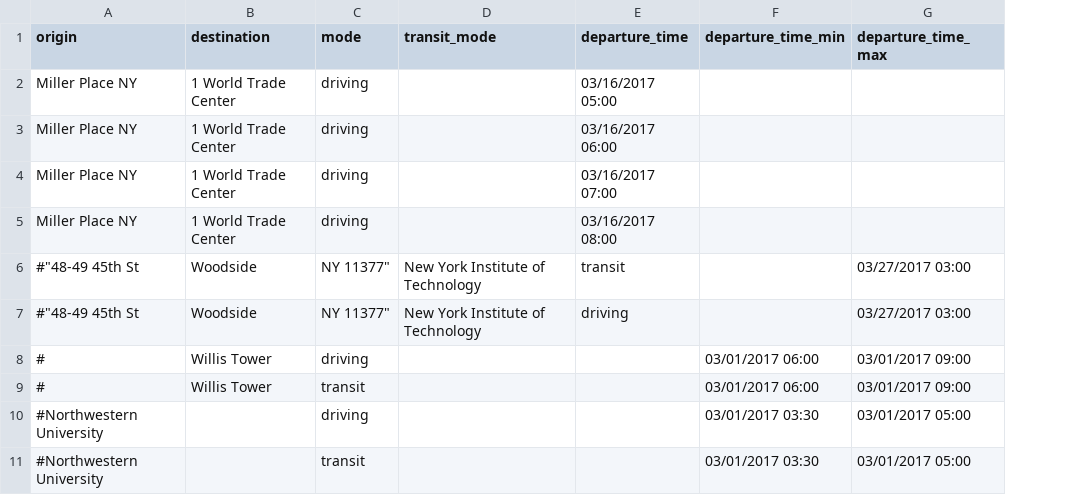
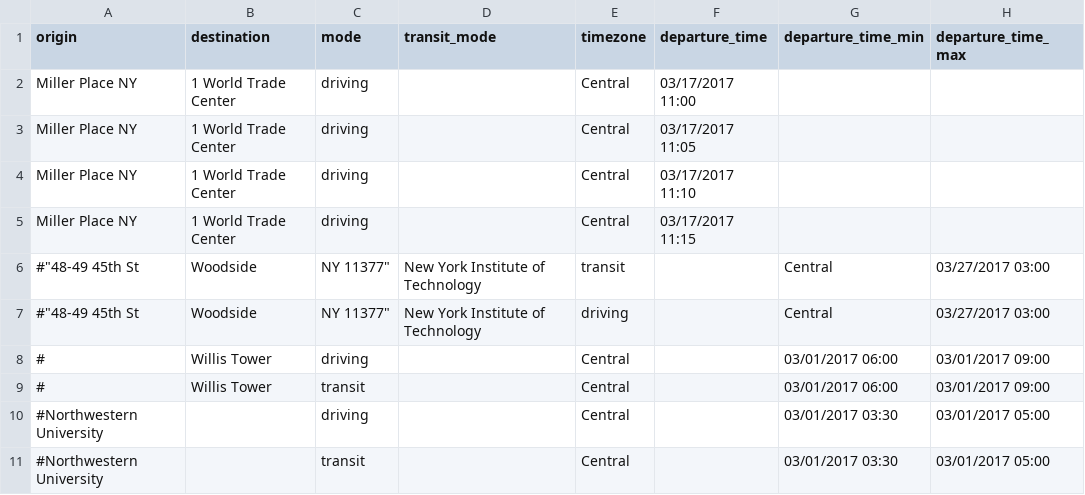
Before and after one commit to barbourww/Multimodal-Routing, a CSV file: test_queries.csv, drawn as a sheet; only a part is shown; addresses are those after the commit; the diff names each change by its address in the sheet, - before the commit and + after, or states it on an @@ line.

```diff
--- a/test_queries.csv
+++ b/test_queries.csv
+column E (timezone), rows 2-11: Central | Central | Central | Central | transit | driving | Central | Central | Central | Central
-F2 (departure_time): 03/16/2017 05:00
+F2 (departure_time): 03/17/2017 11:00
-F3 (departure_time): 03/16/2017 06:00
+F3 (departure_time): 03/17/2017 11:05
-F4 (departure_time): 03/16/2017 07:00
+F4 (departure_time): 03/17/2017 11:10
-F5 (departure_time): 03/16/2017 08:00
+F5 (departure_time): 03/17/2017 11:15
-F6 (departure_time): transit
+F6 (departure_time): (empty)
-G6:G7 (departure_time_min): (empty)
+G6:G7 (departure_time_min): Central
-F7 (departure_time): driving
+F7 (departure_time): (empty)
```
Also changed, not shown: multi1.csv, multi2.csv, 16 other files.
